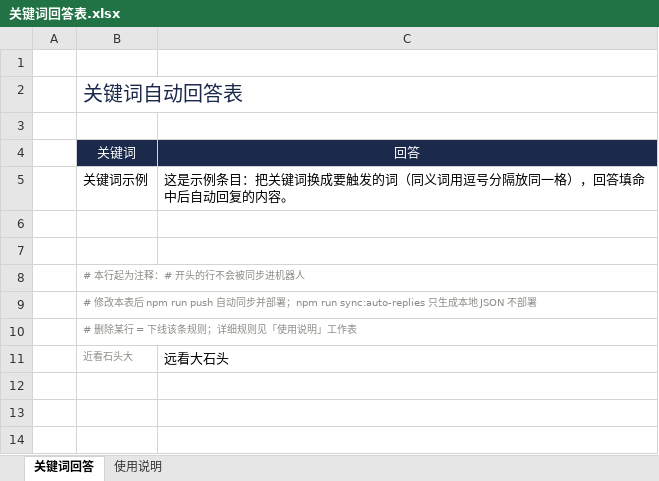
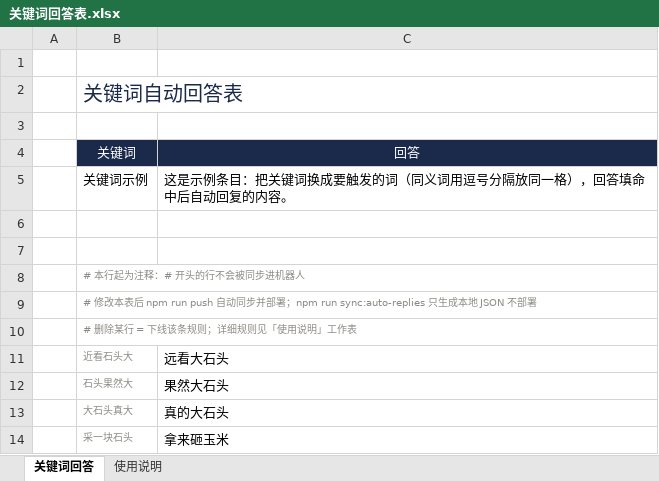
Before and after one commit to NepheLoudy/Qianli-Project-Management-Robot, an Excel workbook: 关键词回答表.xlsx, sheet 关键词回答, drawn as a sheet; values as stored, in another font and other column widths than the file's, no borders; the diff names each change by its address in the sheet, - before the commit and + after, or states it on an @@ line.

```diff
--- a/关键词回答表.xlsx (sheet 关键词回答)
+++ b/关键词回答表.xlsx (sheet 关键词回答)
+row 12:  | 石头果然大 | 果然大石头
+row 13:  | 大石头真大 | 真的大石头
+row 14:  | 采一块石头 | 拿来砸玉米
```
Also changed, not shown: 2 other files.
